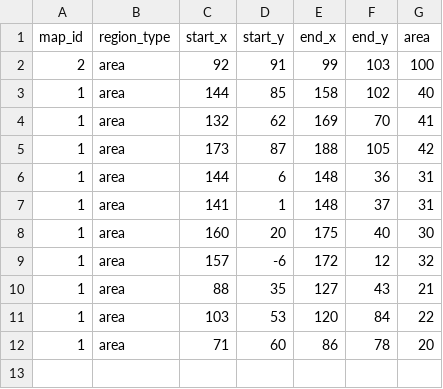
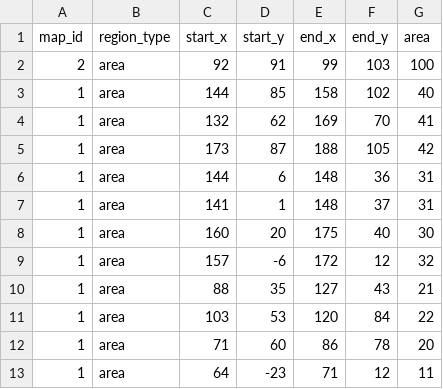
Before and after one commit to yjhan211/orbtail-server, a CSV file: network/Common/csv/map_region.csv, drawn as a sheet.

```diff
--- a/network/Common/csv/map_region.csv
+++ b/network/Common/csv/map_region.csv
@@ -12 +12,2 @@ map_id,region_type,start_x,start_y,end_x,end_y,area
 1,area,71,60,86,78,20
+1,area,64,-23,71,12,11
```
Also changed, not shown: 1 other file.
